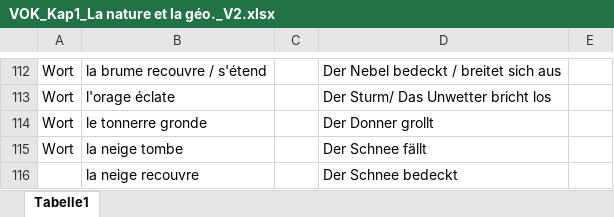
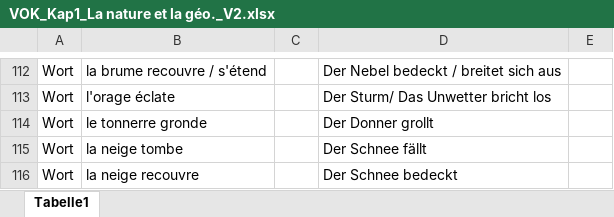
Before and after one commit to b-eyselein/wuekabel, an Excel workbook: other_resources/old_excel_files/VOK_Kap1_La nature et la géo._V2.xlsx, sheet Tabelle1, drawn as a sheet; only a part is shown, gaps mark what is left out; values as stored, in another font and other column widths than the file's, no borders; the diff names each change by its address in the sheet, - before the commit and + after, or states it on an @@ line.

```diff
--- a/other_resources/old_excel_files/VOK_Kap1_La nature et la géo._V2.xlsx (sheet Tabelle1)
+++ b/other_resources/old_excel_files/VOK_Kap1_La nature et la géo._V2.xlsx (sheet Tabelle1)
-A116: (empty)
+A116: Wort
```
Also changed, not shown: 28 other files.
